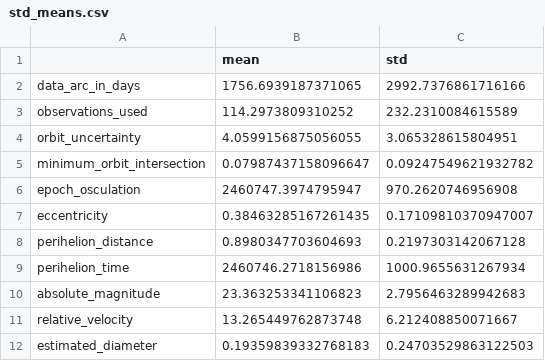
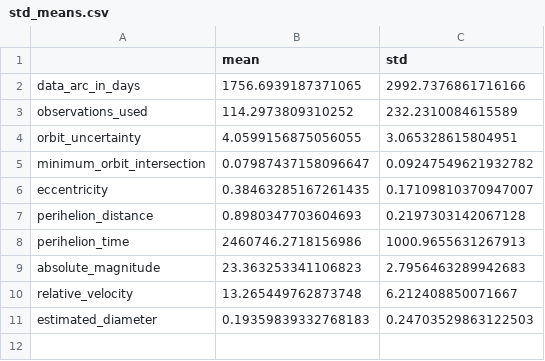
Before and after one commit to grahamonica/CS-4641-project, a CSV file: Data/std_means.csv, drawn as a sheet.

```diff
--- a/Data/std_means.csv
+++ b/Data/std_means.csv
@@ -5,6 +5,5 @@ orbit_uncertainty,4.0599156875056055,3.065328615804951
 minimum_orbit_intersection,0.07987437158096647,0.09247549621932782
-epoch_osculation,2460747.3974795947,970.2620746956908
 eccentricity,0.38463285167261435,0.17109810370947007
 perihelion_distance,0.8980347703604693,0.2197303142067128
-perihelion_time,2460746.2718156986,1000.9655631267934
+perihelion_time,2460746.2718156986,1000.9655631267913
 absolute_magnitude,23.363253341106823,2.7956463289942683
```
Also changed, not shown: 59 other files.
